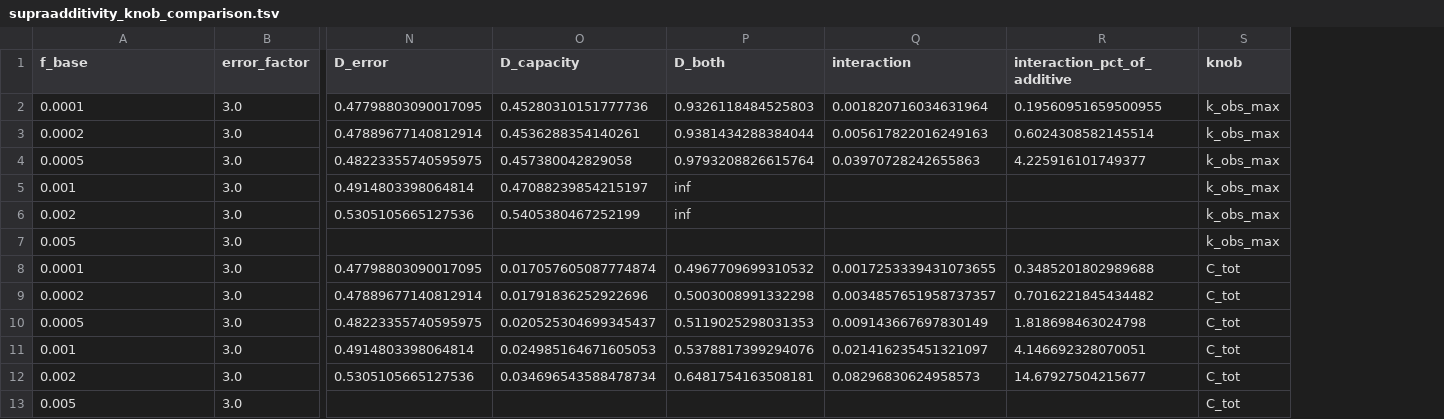
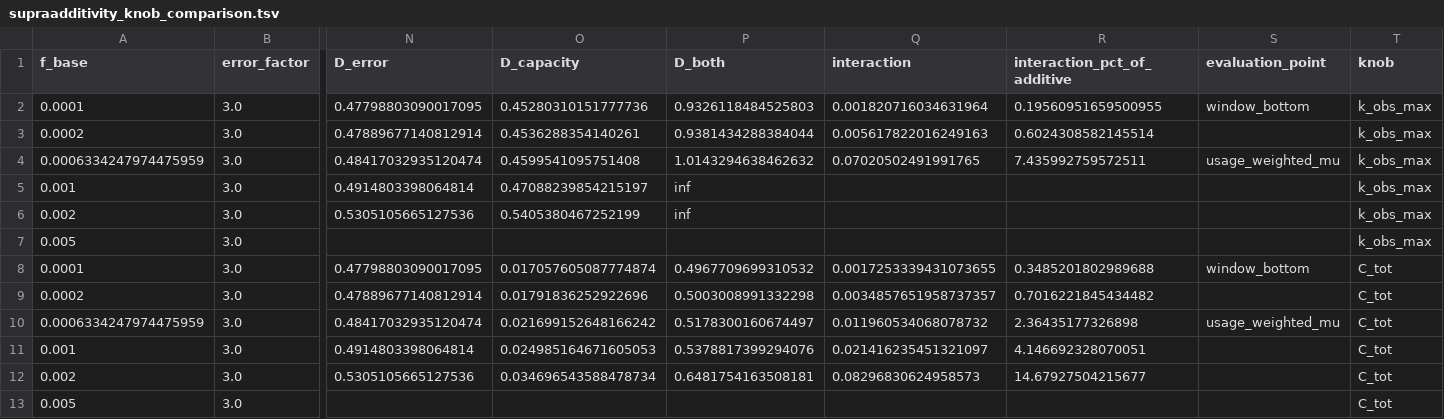
Before and after one commit to khatvangi/proteostasis_law, a TSV file: envelope-paper/data/computed/supraadditivity_knob_comparison.tsv, drawn as a sheet; only a part is shown, gaps mark what is left out; removed rows and columns are numbered as before the commit, all else as after; rows hold the shown columns only; the diff names each change by its address in the sheet, - before the commit and + after, or states it on an @@ line.

```diff
--- a/envelope-paper/data/computed/supraadditivity_knob_comparison.tsv
+++ b/envelope-paper/data/computed/supraadditivity_knob_comparison.tsv
+column S (evaluation_point), row 2: window_bottom; row 8: window_bottom
-row 4: 0.0005 | 3.0 | 0.48223355740595975 | 0.457380042829058 | 0.9793208826615764 | 0.03970728242655863 | 4.225916101749377 | k_obs_max
+row 4: 0.0006334247974475959 | 3.0 | 0.48417032935120474 | 0.4599541095751408 | 1.0143294638462632 | 0.07020502491991765 | 7.435992759572511 | usage_weighted_mu | k_obs_max
-row 10: 0.0005 | 3.0 | 0.48223355740595975 | 0.020525304699345437 | 0.5119025298031353 | 0.009143667697830149 | 1.818698463024798 | C_tot
+row 10: 0.0006334247974475959 | 3.0 | 0.48417032935120474 | 0.021699152648166242 | 0.5178300160674497 | 0.011960534068078732 | 2.36435177326898 | usage_weighted_mu | C_tot
```
Also changed, not shown: envelope-paper/data/computed/supraadditivity_collapse_frontier.tsv, envelope-paper/data/computed/supraadditivity_effect_grid.tsv, 15 other files.
